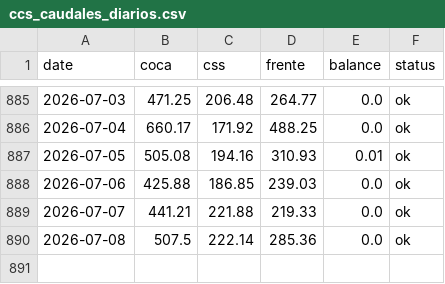
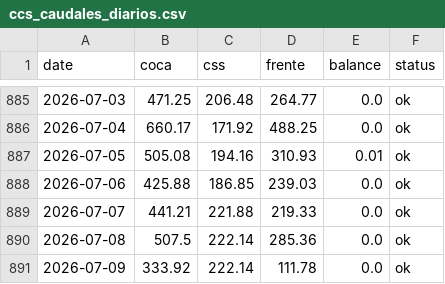
Before and after one commit to jp1309/celec, a CSV file: data/ccs_caudales_diarios.csv, drawn as a sheet; only a part is shown, gaps mark what is left out.

```diff
--- a/data/ccs_caudales_diarios.csv
+++ b/data/ccs_caudales_diarios.csv
@@ -890 +890,2 @@ date,coca,css,frente,balance,status
 2026-07-08,507.5,222.14,285.36,0.0,ok
+2026-07-09,333.92,222.14,111.78,0.0,ok
```
Also changed, not shown: CCS/outputs/celec_daily_flows.csv, Hidro_mensual/Hidrología_CSR_julio-2026.csv, 8 other files.
